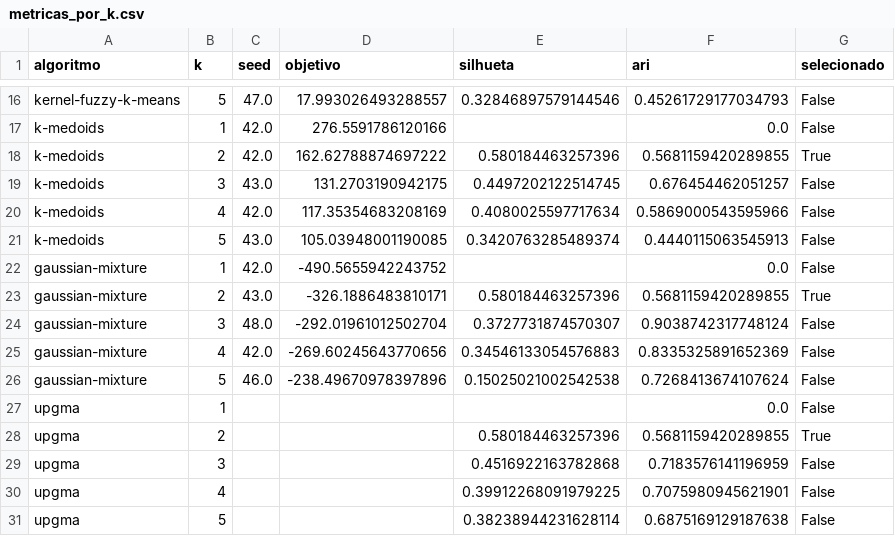
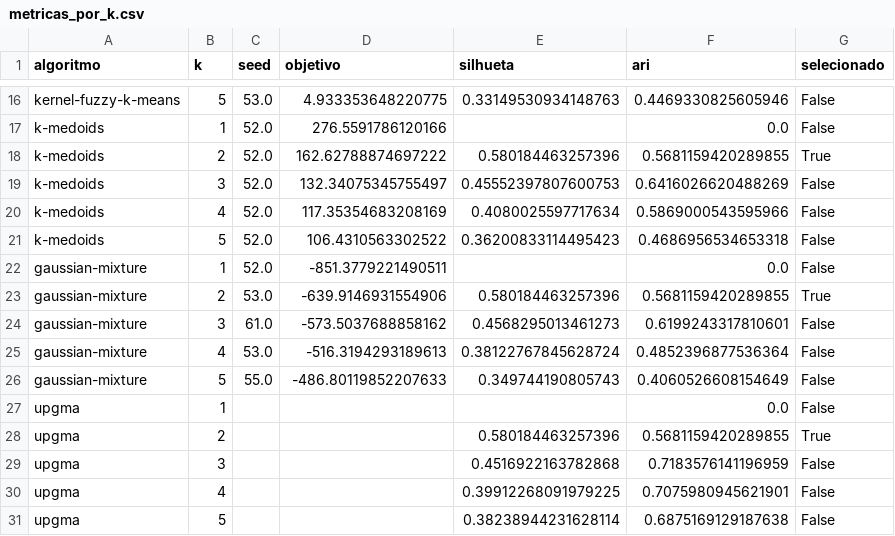
Before and after one commit to limaraujo/Projeto-ANS, a CSV file: resultados/metricas_por_k.csv, drawn as a sheet; only a part is shown, gaps mark what is left out; the diff covers the shown part only; the diff names each change by its address in the sheet, - before the commit and + after, or states it on an @@ line.

```diff
--- a/resultados/metricas_por_k.csv
+++ b/resultados/metricas_por_k.csv
-C16 (seed): 47.0
+C16 (seed): 53.0
-D16 (objetivo): 17.993026493288557
+D16 (objetivo): 4.933353648220775
-E16 (silhueta): 0.32846897579144546
+E16 (silhueta): 0.33149530934148763
-F16 (ari): 0.45261729177034793
+F16 (ari): 0.4469330825605946
-C17:C18 (seed): 42.0
+C17:C18 (seed): 52.0
-C19 (seed): 43.0
+C19 (seed): 52.0
-D19 (objetivo): 131.2703190942175
+D19 (objetivo): 132.34075345755497
-E19 (silhueta): 0.4497202122514745
+E19 (silhueta): 0.45552397807600753
-F19 (ari): 0.676454462051257
+F19 (ari): 0.6416026620488269
-C20 (seed): 42.0
+C20 (seed): 52.0
-C21 (seed): 43.0
+C21 (seed): 52.0
-D21 (objetivo): 105.03948001190085
+D21 (objetivo): 106.4310563302522
-E21 (silhueta): 0.3420763285489374
+E21 (silhueta): 0.36200833114495423
-F21 (ari): 0.4440115063545913
+F21 (ari): 0.4686956534653318
-C22 (seed): 42.0
+C22 (seed): 52.0
-D22 (objetivo): -490.5655942243752
+D22 (objetivo): -851.3779221490511
-C23 (seed): 43.0
+C23 (seed): 53.0
-D23 (objetivo): -326.1886483810171
+D23 (objetivo): -639.9146931554906
-C24 (seed): 48.0
+C24 (seed): 61.0
-D24 (objetivo): -292.01961012502704
+D24 (objetivo): -573.5037688858162
-E24 (silhueta): 0.3727731874570307
+E24 (silhueta): 0.4568295013461273
-F24 (ari): 0.9038742317748124
+F24 (ari): 0.6199243317810601
-C25 (seed): 42.0
+C25 (seed): 53.0
-D25 (objetivo): -269.60245643770656
+D25 (objetivo): -516.3194293189613
-E25 (silhueta): 0.34546133054576883
+E25 (silhueta): 0.38122767845628724
-F25 (ari): 0.8335325891652369
+F25 (ari): 0.4852396877536364
-C26 (seed): 46.0
+C26 (seed): 55.0
-D26 (objetivo): -238.49670978397896
+D26 (objetivo): -486.80119852207633
-E26 (silhueta): 0.15025021002542538
+E26 (silhueta): 0.349744190805743
-F26 (ari): 0.7268413674107624
+F26 (ari): 0.4060526608154649
```
Also changed, not shown: 33 edited cells elsewhere in this file, resultados/tunagem/dbscan.csv, resultados/tunagem/particionais.csv, 45 other files.
